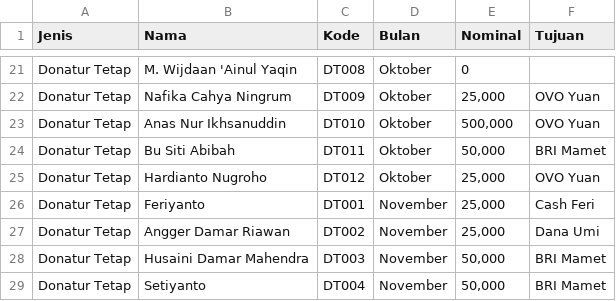
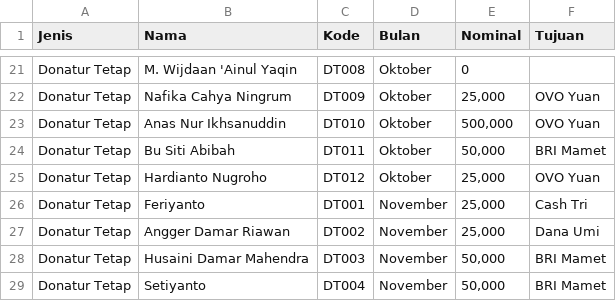
Before and after one commit to feriyantosrb/IAAF, a CSV file: data-iaaf.csv, drawn as a sheet; only a part is shown, gaps mark what is left out; the diff covers the shown part only.

```diff
--- a/data-iaaf.csv
+++ b/data-iaaf.csv
@@ -25,3 +25,3 @@ Donatur Tetap,Bu Siti Abibah,DT011,Oktober,"50,000",BRI Mamet
 Donatur Tetap,Hardianto Nugroho,DT012,Oktober,"25,000",OVO Yuan
-Donatur Tetap,Feriyanto,DT001,November,"25,000",Cash Feri
+Donatur Tetap,Feriyanto,DT001,November,"25,000",Cash Tri
 Donatur Tetap,Angger Damar Riawan,DT002,November,"25,000",Dana Umi
```
Also changed, not shown: 25 added rows and 14 edited cells elsewhere in this file.
